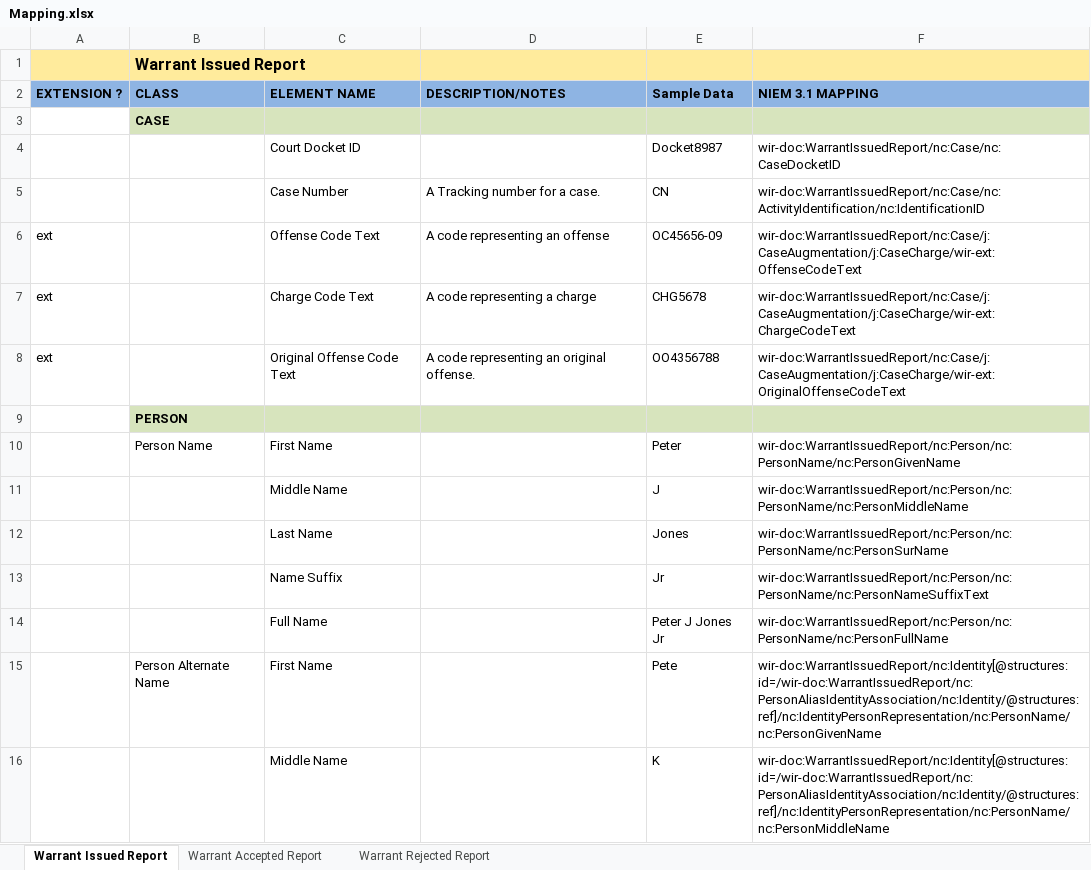
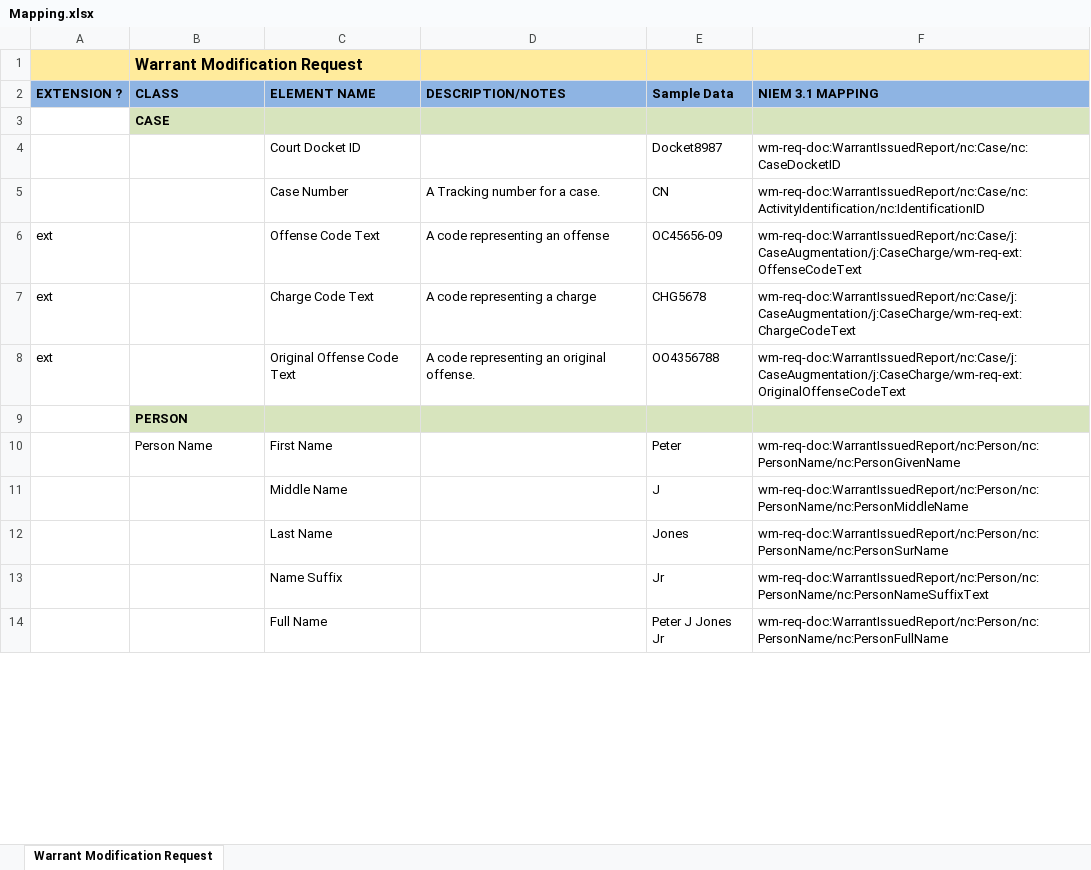
Before and after one commit to dlacy27/main, an Excel workbook: shared/ojb-resources-common/src/main/resources/ssp/Warrant_Modification_Request/artifacts/service_model/information_model/IEPD/documentation/Mapping.xlsx, sheet Warrant Modification Request, drawn as a sheet; only a part is shown; values as stored, in another font and other column widths than the file's, no borders; removed rows and columns are numbered as before the commit, all else as after; the diff covers the shown part only; the diff names each change by its address in the sheet, - before the commit and + after, or states it on an @@ line.

Commit message:
Updated new Warrant SSPs.

```diff
--- a/shared/ojb-resources-common/src/main/resources/ssp/Warrant_Modification_Request/artifacts/service_model/information_model/IEPD/documentation/Mapping.xlsx (sheet Warrant Modification Request)
+++ b/shared/ojb-resources-common/src/main/resources/ssp/Warrant_Modification_Request/artifacts/service_model/information_model/IEPD/documentation/Mapping.xlsx (sheet Warrant Modification Request)
-sheet tab: Warrant Issued Report
+sheet tab: Warrant Modification Request
-sheet tab: Warrant Accepted Report
-sheet tab: Warrant Rejected Report
-B1 (CLASS): Warrant Issued Report
+B1 (CLASS): Warrant Modification Request
-F4 (NIEM 3.1 MAPPING): wir-doc:WarrantIssuedReport/nc:Case/nc:CaseDocketID
+F4 (NIEM 3.1 MAPPING): wm-req-doc:WarrantIssuedReport/nc:Case/nc:CaseDocketID
-F5 (NIEM 3.1 MAPPING): wir-doc:WarrantIssuedReport/nc:Case/nc:ActivityIdentification/nc:IdentificationID
+F5 (NIEM 3.1 MAPPING): wm-req-doc:WarrantIssuedReport/nc:Case/nc:ActivityIdentification/nc:IdentificationID
-F6 (NIEM 3.1 MAPPING): wir-doc:WarrantIssuedReport/nc:Case/j:CaseAugmentation/j:CaseCharge/wir-ext:OffenseCodeText
+F6 (NIEM 3.1 MAPPING): wm-req-doc:WarrantIssuedReport/nc:Case/j:CaseAugmentation/j:CaseCharge/wm-req-ext:OffenseCodeText
-F7 (NIEM 3.1 MAPPING): wir-doc:WarrantIssuedReport/nc:Case/j:CaseAugmentation/j:CaseCharge/wir-ext:ChargeCodeText
+F7 (NIEM 3.1 MAPPING): wm-req-doc:WarrantIssuedReport/nc:Case/j:CaseAugmentation/j:CaseCharge/wm-req-ext:ChargeCodeText
-F8 (NIEM 3.1 MAPPING): wir-doc:WarrantIssuedReport/nc:Case/j:CaseAugmentation/j:CaseCharge/wir-ext:OriginalOffenseCodeText
+F8 (NIEM 3.1 MAPPING): wm-req-doc:WarrantIssuedReport/nc:Case/j:CaseAugmentation/j:CaseCharge/wm-req-ext:OriginalOffenseCodeText
-F10 (NIEM 3.1 MAPPING): wir-doc:WarrantIssuedReport/nc:Person/nc:PersonName/nc:PersonGivenName
+F10 (NIEM 3.1 MAPPING): wm-req-doc:WarrantIssuedReport/nc:Person/nc:PersonName/nc:PersonGivenName
-F11 (NIEM 3.1 MAPPING): wir-doc:WarrantIssuedReport/nc:Person/nc:PersonName/nc:PersonMiddleName
+F11 (NIEM 3.1 MAPPING): wm-req-doc:WarrantIssuedReport/nc:Person/nc:PersonName/nc:PersonMiddleName
-F12 (NIEM 3.1 MAPPING): wir-doc:WarrantIssuedReport/nc:Person/nc:PersonName/nc:PersonSurName
+F12 (NIEM 3.1 MAPPING): wm-req-doc:WarrantIssuedReport/nc:Person/nc:PersonName/nc:PersonSurName
-F13 (NIEM 3.1 MAPPING): wir-doc:WarrantIssuedReport/nc:Person/nc:PersonName/nc:PersonNameSuffixText
+F13 (NIEM 3.1 MAPPING): wm-req-doc:WarrantIssuedReport/nc:Person/nc:PersonName/nc:PersonNameSuffixText
-F14 (NIEM 3.1 MAPPING): wir-doc:WarrantIssuedReport/nc:Person/nc:PersonName/nc:PersonFullName
+F14 (NIEM 3.1 MAPPING): wm-req-doc:WarrantIssuedReport/nc:Person/nc:PersonName/nc:PersonFullName
-row 15:  | Person Alternate Name | First Name |  | Pete | wir-doc:WarrantIssuedReport/nc:Identity[@structures:id=/wir-doc:WarrantIssuedReport/nc:PersonAliasIdentityAssociation/nc:Identity/@structures:ref]/nc:IdentityPersonRepresentation/nc:PersonName/nc:PersonGivenName
-row 16:  |  | Middle Name |  | K | wir-doc:WarrantIssuedReport/nc:Identity[@structures:id=/wir-doc:WarrantIssuedReport/nc:PersonAliasIdentityAssociation/nc:Identity/@structures:ref]/nc:IdentityPersonRepresentation/nc:PersonName/nc:PersonMiddleName
```
Also changed, not shown: 2 added rows, 21 removed rows and 42 edited cells elsewhere in this sheet, shared/ojb-resources-common/src/main/resources/ssp/Warrant_Issued_Reporting/artifacts/service_model/information_model/IEPD/documentation/Mapping.xlsx, 13 other files.
